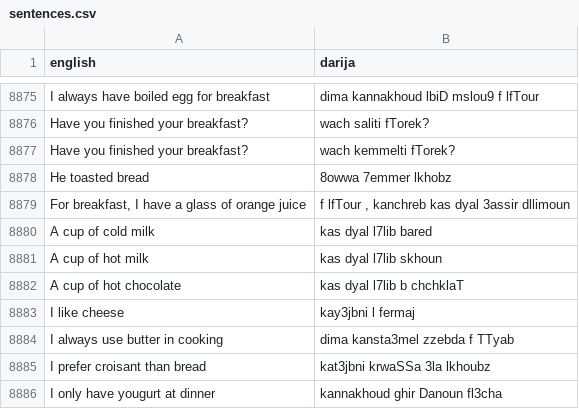
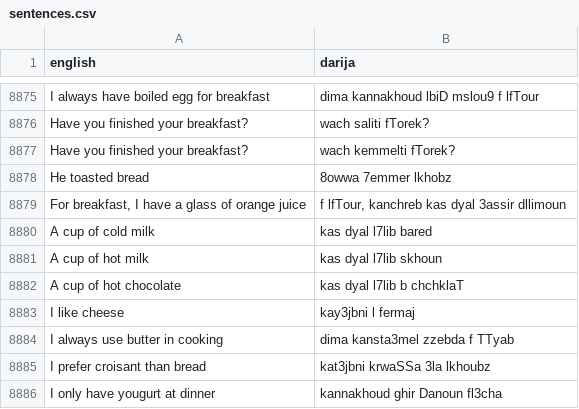
Before and after one commit to darija-open-dataset/dataset, a CSV file: sentences.csv, drawn as a sheet; only a part is shown, gaps mark what is left out; the diff names each change by its address in the sheet, - before the commit and + after, or states it on an @@ line.

Commit message:
typo

```diff
--- a/sentences.csv
+++ b/sentences.csv
-B8879 (darija): f lfTour , kanchreb kas dyal 3assir dllimoun
+B8879 (darija): f lfTour, kanchreb kas dyal 3assir dllimoun
```
